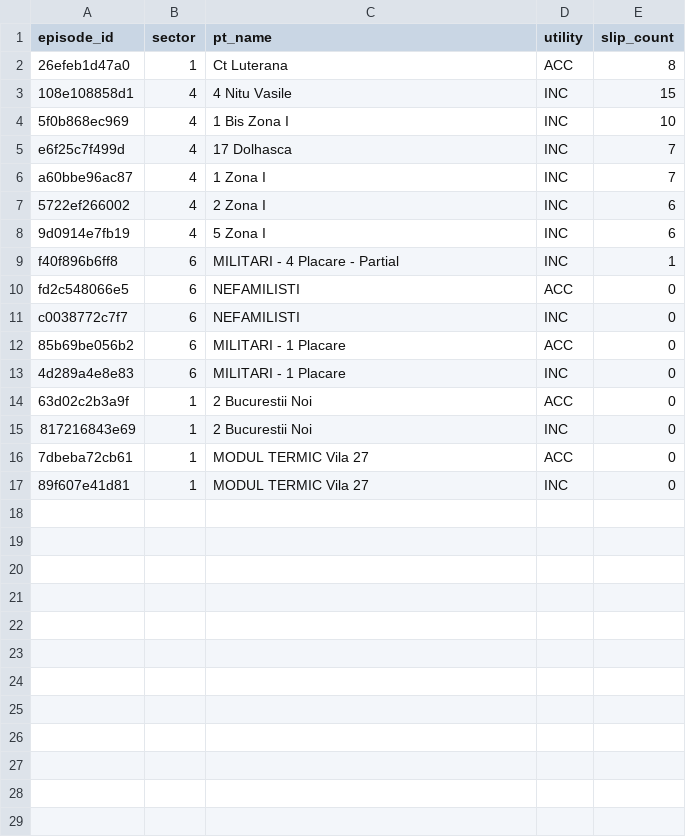
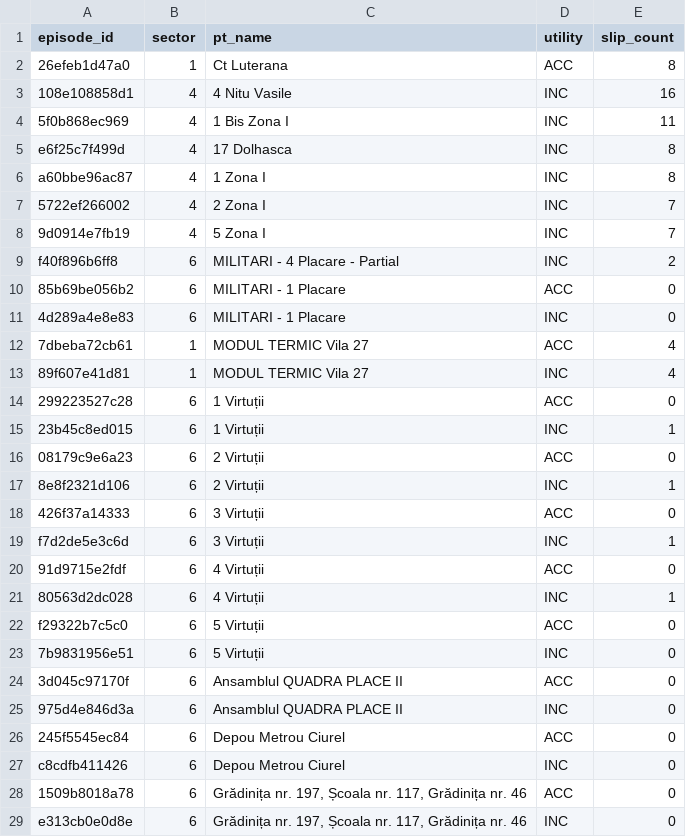
Before and after one commit to FlorinPopaCodes/termoficare-data, a CSV file: data/derived/active_episodes.csv, drawn as a sheet; only a part is shown; the diff covers the shown part only.

```diff
--- a/data/derived/active_episodes.csv
+++ b/data/derived/active_episodes.csv
@@ -2,16 +2,28 @@ episode_id,sector,pt_name,utility,slip_count
 26efeb1d47a0,1,Ct Luterana,ACC,8
-108e108858d1,4,4 Nitu Vasile,INC,15
-5f0b868ec969,4,1 Bis Zona I,INC,10
-e6f25c7f499d,4,17 Dolhasca,INC,7
-a60bbe96ac87,4,1 Zona I,INC,7
-5722ef266002,4,2 Zona I,INC,6
-9d0914e7fb19,4,5 Zona I,INC,6
-f40f896b6ff8,6,MILITARI - 4 Placare - Partial,INC,1
-fd2c548066e5,6,NEFAMILISTI,ACC,0
-c0038772c7f7,6,NEFAMILISTI,INC,0
+108e108858d1,4,4 Nitu Vasile,INC,16
+5f0b868ec969,4,1 Bis Zona I,INC,11
+e6f25c7f499d,4,17 Dolhasca,INC,8
+a60bbe96ac87,4,1 Zona I,INC,8
+5722ef266002,4,2 Zona I,INC,7
+9d0914e7fb19,4,5 Zona I,INC,7
+f40f896b6ff8,6,MILITARI - 4 Placare - Partial,INC,2
 85b69be056b2,6,MILITARI - 1 Placare,ACC,0
 4d289a4e8e83,6,MILITARI - 1 Placare,INC,0
-63d02c2b3a9f,1,2 Bucurestii Noi,ACC,0
-817216843e69,1,2 Bucurestii Noi,INC,0
-7dbeba72cb61,1,MODUL TERMIC Vila 27,ACC,0
-89f607e41d81,1,MODUL TERMIC Vila 27,INC,0
+7dbeba72cb61,1,MODUL TERMIC Vila 27,ACC,4
+89f607e41d81,1,MODUL TERMIC Vila 27,INC,4
+299223527c28,6,1 Virtuții,ACC,0
+23b45c8ed015,6,1 Virtuții,INC,1
+08179c9e6a23,6,2 Virtuții,ACC,0
+8e8f2321d106,6,2 Virtuții,INC,1
+426f37a14333,6,3 Virtuții,ACC,0
+f7d2de5e3c6d,6,3 Virtuții,INC,1
+91d9715e2fdf,6,4 Virtuții,ACC,0
+80563d2dc028,6,4 Virtuții,INC,1
+f29322b7c5c0,6,5 Virtuții,ACC,0
+7b9831956e51,6,5 Virtuții,INC,0
+3d045c97170f,6,Ansamblul QUADRA PLACE II,ACC,0
+975d4e846d3a,6,Ansamblul QUADRA PLACE II,INC,0
+245f5545ec84,6,Depou Metrou Ciurel,ACC,0
+c8cdfb411426,6,Depou Metrou Ciurel,INC,0
+1509b8018a78,6,"Grădinița nr. 197, Școala nr. 117, Grădinița nr. 46",ACC,0
+e313cb0e0d8e,6,"Grădinița nr. 197, Școala nr. 117, Grădinița nr. 46",INC,0
```
Also changed, not shown: 17 added rows elsewhere in this file, data/derived/on_time_rates.csv, 4 other files.
